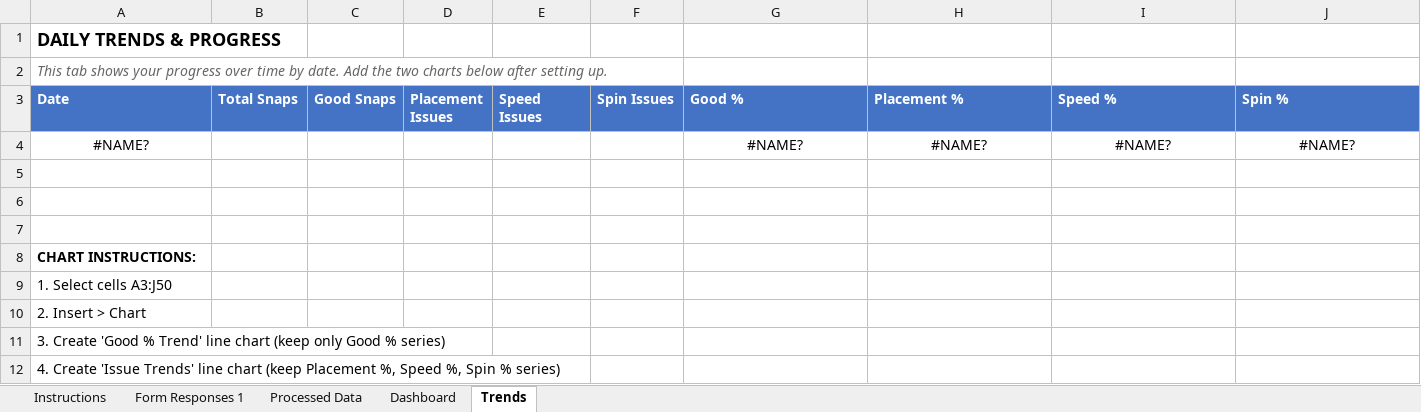
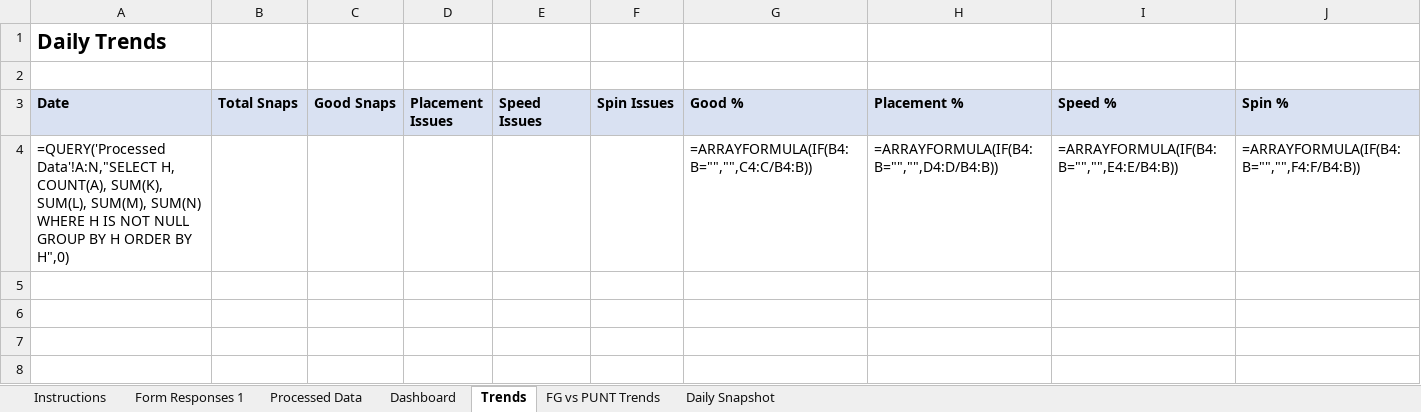
Before and after one commit to noblebrown-69/SnapTracker9000, an Excel workbook: SnapTracker9000_Template.xlsx, sheet Trends, drawn as a sheet; values as stored, in another font and other column widths than the file's, no borders; formulas without a stored value are shown as written; removed rows and columns are numbered as before the commit, all else as after; the diff names each change by its address in the sheet, - before the commit and + after, or states it on an @@ line.

```diff
--- a/SnapTracker9000_Template.xlsx (sheet Trends)
+++ b/SnapTracker9000_Template.xlsx (sheet Trends)
+sheet tab: FG vs PUNT Trends
+sheet tab: Daily Snapshot
-A1 (Date): DAILY TRENDS & PROGRESS
+A1 (Date): Daily Trends
@@ A1 text size: larger @@
-A2 (Date): This tab shows your progress over time by date. Add the two charts below after setting up.
+A2 (Date): (empty)
@@ A3:J3 fill: #4472C4 → #D9E1F2, text colour: #FFFFFF → black @@
-row 4: #NAME? |  |  |  |  |  | #NAME? | #NAME? | #NAME? | #NAME?
-row 4: (empty)
+row 4: =QUERY('Processed Data'!A:N,"SELECT H, COUNT(A), SUM(K), SUM(L), SUM(M), SUM(N) WHERE H IS NOT NULL GROUP BY H ORDER BY H",0) |  |  |  |  |  | =ARRAYFORMULA(IF(B4:B="","",C4:C/B4:B)) | =ARRAYFORMULA(IF(B4:B="","",D4:D/B4:B)) | =ARRAYFORMULA(IF(B4:B="","",E4:E/B4:B)) | =ARRAYFORMULA(IF(B4:B="","",F4:F/B4:B))
-row 6: (empty)
-row 7: (empty)
-row 8: CHART INSTRUCTIONS:
-row 9: 1. Select cells A3:J50
-row 10: 2. Insert > Chart
-row 11: 3. Create 'Good % Trend' line chart (keep only Good % series)
-row 12: 4. Create 'Issue Trends' line chart (keep Placement %, Speed %, Spin % series)
```
Also changed, not shown: sheet Form Responses 1, sheet Dashboard, sheet Processed Data, sheet Instructions, 1 other file.
